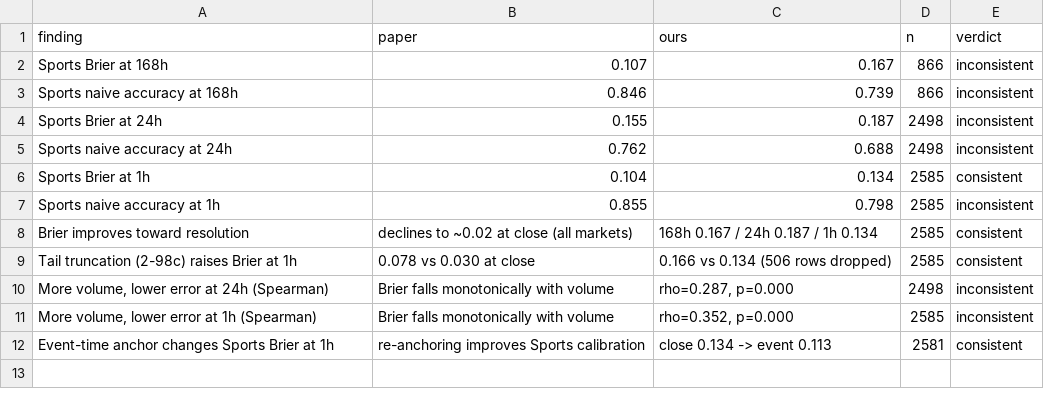
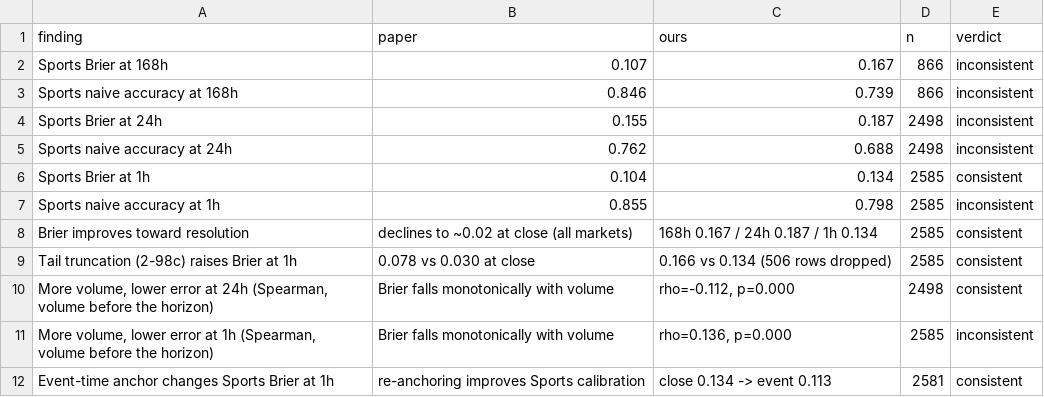
Before and after one commit to CooperMcKay/kalshi-calibration-lab, a CSV file: outputs/paper_comparison.csv, drawn as a sheet.

```diff
--- a/outputs/paper_comparison.csv
+++ b/outputs/paper_comparison.csv
@@ -9,4 +9,4 @@ Brier improves toward resolution,declines to ~0.02 at close (all markets),168h 0
 Tail truncation (2-98c) raises Brier at 1h,0.078 vs 0.030 at close,0.166 vs 0.134 (506 rows dropped),2585,consistent
-"More volume, lower error at 24h (Spearman)",Brier falls monotonically with volume,"rho=0.287, p=0.000",2498,inconsistent
-"More volume, lower error at 1h (Spearman)",Brier falls monotonically with volume,"rho=0.352, p=0.000",2585,inconsistent
+"More volume, lower error at 24h (Spearman, volume before the horizon)",Brier falls monotonically with volume,"rho=-0.112, p=0.000",2498,consistent
+"More volume, lower error at 1h (Spearman, volume before the horizon)",Brier falls monotonically with volume,"rho=0.136, p=0.000",2585,inconsistent
 Event-time anchor changes Sports Brier at 1h,re-anchoring improves Sports calibration,close 0.134 -> event 0.113,2581,consistent
```
Also changed, not shown: outputs/model_1h.csv, outputs/murphy_by_horizon.csv, 38 other files.
